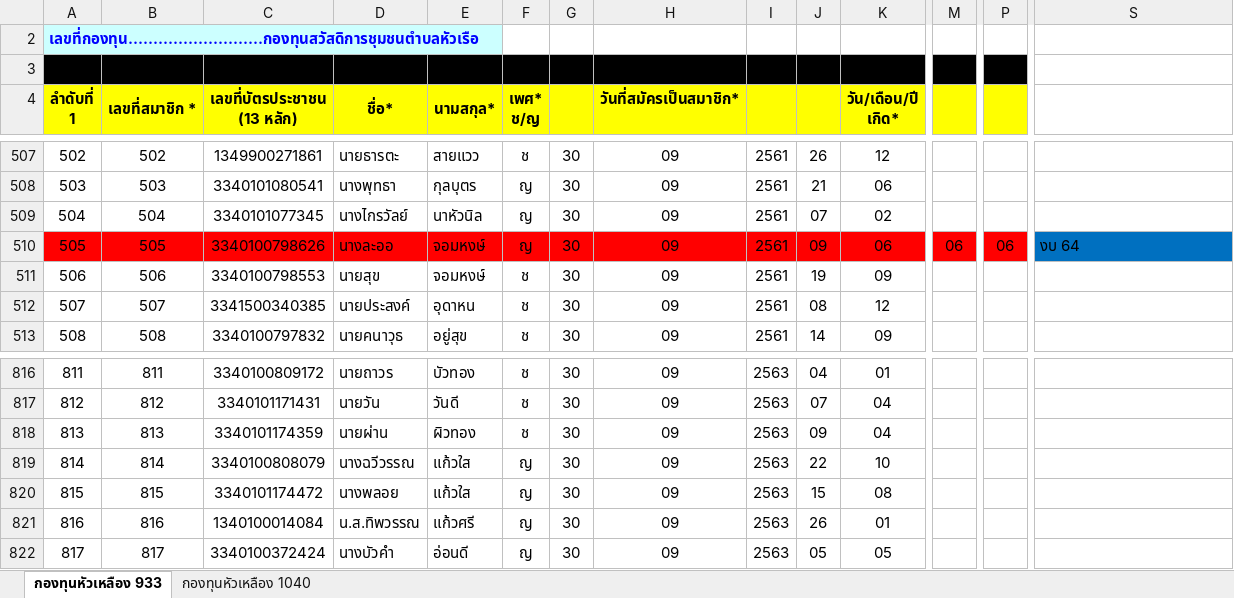
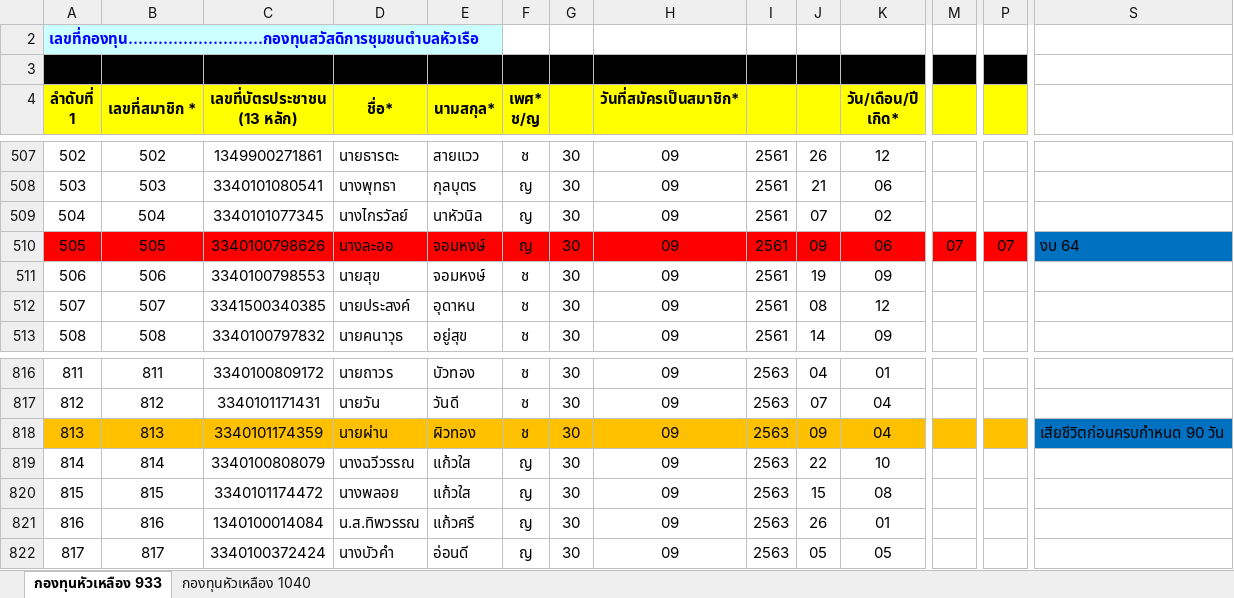
Before and after one commit to loackerken/Community_Fubd, an Excel workbook: ทะเบียนสมาชิก หัวเหลือง 933 และ 1040.xlsx, sheet กองทุนหัวเหลือง 933, drawn as a sheet; only a part is shown, gaps mark what is left out; values as stored, in another font and other column widths than the file's, no borders; conditional formats not drawn; the diff covers the shown part only; the diff names each change by its address in the sheet, - before the commit and + after, or states it on an @@ line.

Commit message:
ทดสอบ 2 รายชื่อ 993

```diff
--- a/ทะเบียนสมาชิก หัวเหลือง 933 และ 1040.xlsx (sheet กองทุนหัวเหลือง 933)
+++ b/ทะเบียนสมาชิก หัวเหลือง 933 และ 1040.xlsx (sheet กองทุนหัวเหลือง 933)
-M510: 06
+M510: 07
-P510: 06
+P510: 07
-A818:P818 fill: none
+A818:P818 fill: #FFC000
-S818: (empty)
+S818: เสียชีวิตก่อนครบกำหนด 90 วัน
-S818 fill: none
+S818 fill: #0070C0
```
Also changed, not shown: cell formats elsewhere in this sheet.
